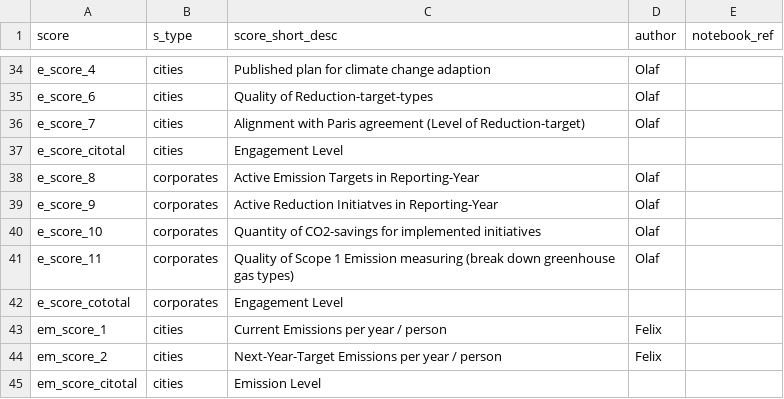
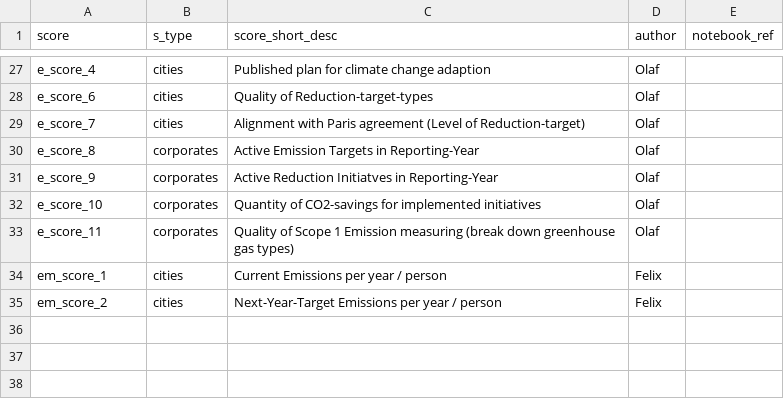
Before and after one commit to davidslabon/Capstone_Dashboard, a CSV file: datasets/score_descriptions.csv, drawn as a sheet; only a part is shown, gaps mark what is left out; the diff covers the shown part only.

```diff
--- a/datasets/score_descriptions.csv
+++ b/datasets/score_descriptions.csv
@@ -36,3 +29,2 @@ e_score_6,cities,Quality of Reduction-target-types,Olaf,
 e_score_7,cities,Alignment with Paris agreement (Level of Reduction-target),Olaf,
-e_score_citotal,cities,Engagement Level,,
 e_score_8,corporates,Active Emission Targets in Reporting-Year,Olaf,
@@ -41,5 +33,3 @@ e_score_10,corporates,Quantity of CO2-savings for implemented initiatives,Olaf,
 e_score_11,corporates,Quality of Scope 1 Emission measuring (break down greenhouse gas types),Olaf,
-e_score_cototal,corporates,Engagement Level,,
 em_score_1,cities,Current Emissions per year / person,Felix,
 em_score_2,cities,Next-Year-Target Emissions per year / person,Felix,
-em_score_citotal,cities,Emission Level,,
```
Also changed, not shown: 7 removed rows elsewhere in this file, 10 other files.
